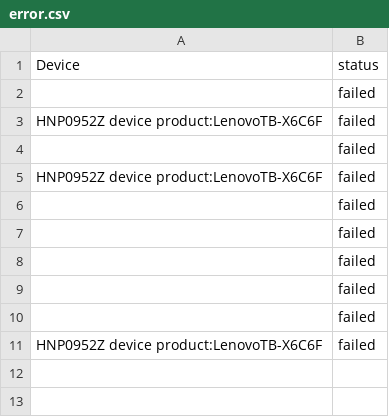
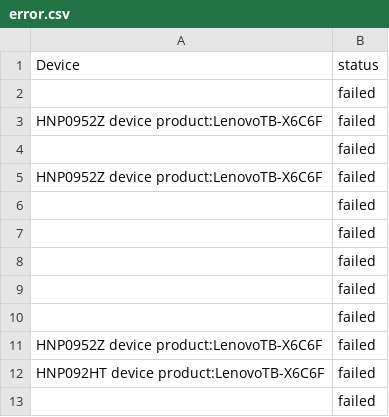
Before and after one commit to mounikesh42/apptest, a CSV file: error.csv, drawn as a sheet; the diff names each change by its address in the sheet, - before the commit and + after, or states it on an @@ line.

```diff
--- a/error.csv
+++ b/error.csv
+row 12: HNP092HT device product:LenovoTB-X6C6F | failed
+row 13:  | failed
```
Also changed, not shown: device_data.csv, output.csv, 22 other files.
